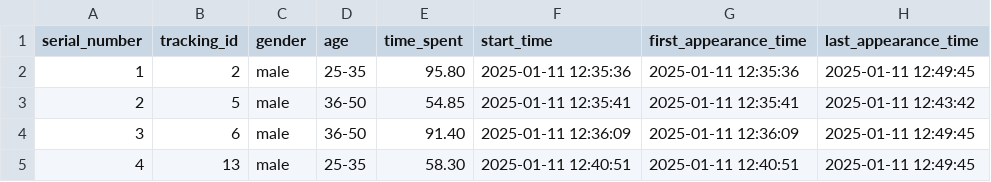
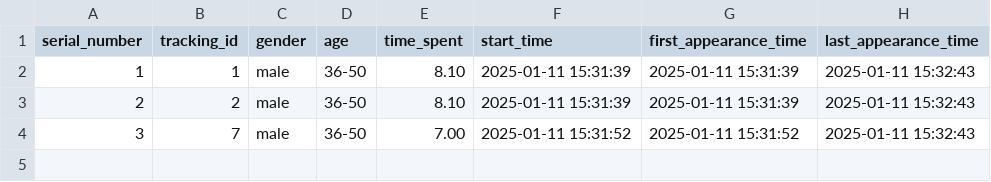
Before and after one commit to RameshNaik9/CrowdIQ, a CSV file: person_tracking_data.csv, drawn as a sheet.

```diff
--- a/person_tracking_data.csv
+++ b/person_tracking_data.csv
@@ -1,5 +1,4 @@
 serial_number,tracking_id,gender,age,time_spent,start_time,first_appearance_time,last_appearance_time
-1,2,male,25-35,95.80,2025-01-11 12:35:36,2025-01-11 12:35:36,2025-01-11 12:49:45
-2,5,male,36-50,54.85,2025-01-11 12:35:41,2025-01-11 12:35:41,2025-01-11 12:43:42
-3,6,male,36-50,91.40,2025-01-11 12:36:09,2025-01-11 12:36:09,2025-01-11 12:49:45
-4,13,male,25-35,58.30,2025-01-11 12:40:51,2025-01-11 12:40:51,2025-01-11 12:49:45
+1,1,male,36-50,8.10,2025-01-11 15:31:39,2025-01-11 15:31:39,2025-01-11 15:32:43
+2,2,male,36-50,8.10,2025-01-11 15:31:39,2025-01-11 15:31:39,2025-01-11 15:32:43
+3,7,male,36-50,7.00,2025-01-11 15:31:52,2025-01-11 15:31:52,2025-01-11 15:32:43
```
Also changed, not shown: 3 other files.
